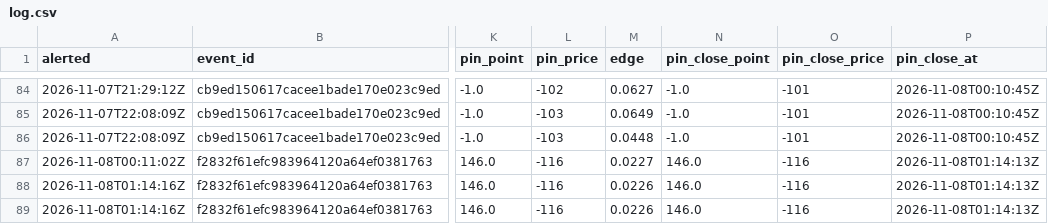
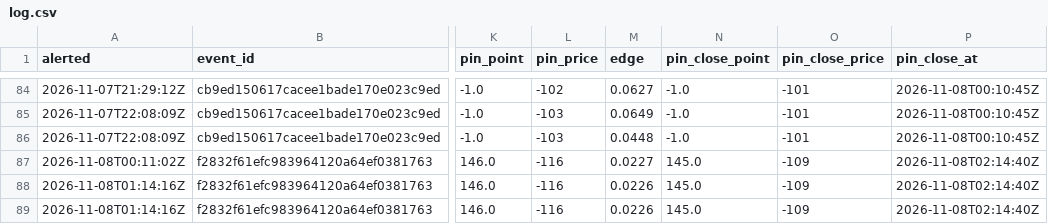
Before and after one commit to psturo77/cbb-data, a CSV file: steam/log.csv, drawn as a sheet; only a part is shown, gaps mark what is left out; the diff names each change by its address in the sheet, - before the commit and + after, or states it on an @@ line.

```diff
--- a/steam/log.csv
+++ b/steam/log.csv
-N87:N89 (pin_close_point): 146.0
+N87:N89 (pin_close_point): 145.0
-O87:O89 (pin_close_price): -116
+O87:O89 (pin_close_price): -109
-P87:P89 (pin_close_at): 2026-11-08T01:14:13Z
+P87:P89 (pin_close_at): 2026-11-08T02:14:40Z
```
